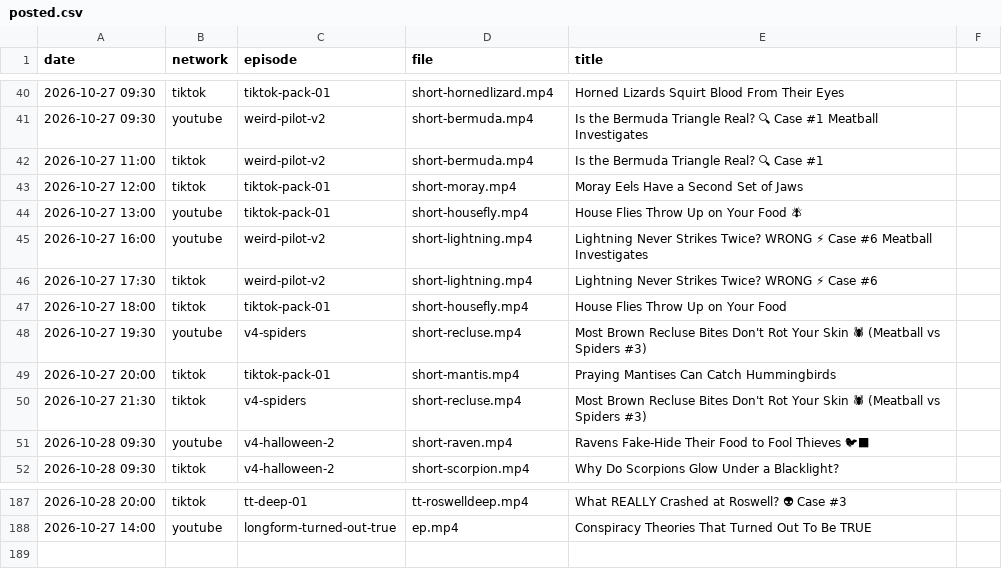
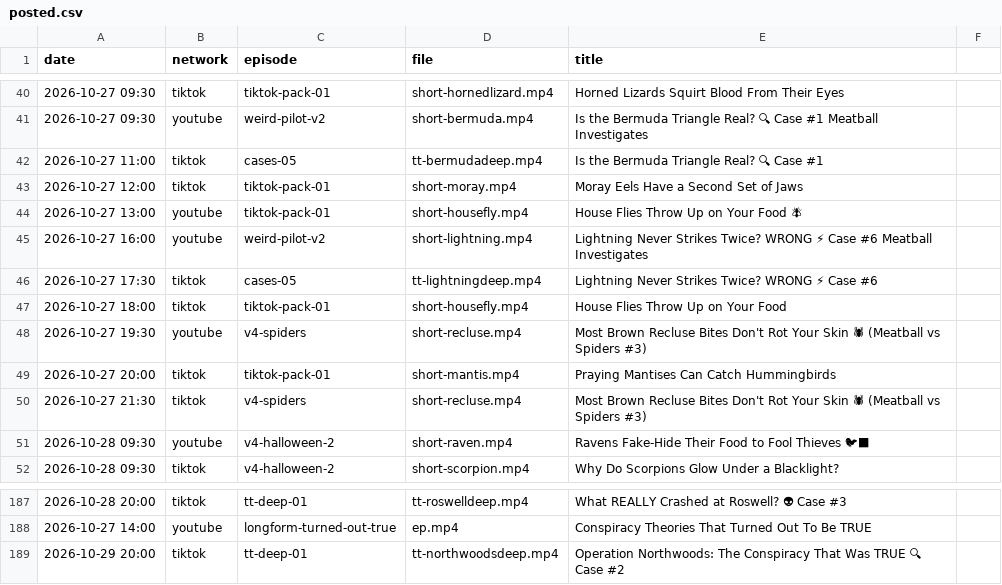
Before and after one commit to mooneyn60-art/skills, a CSV file: skills/oh-meatball/data/posted.csv, drawn as a sheet; only a part is shown, gaps mark what is left out.

```diff
--- a/skills/oh-meatball/data/posted.csv
+++ b/skills/oh-meatball/data/posted.csv
@@ -41,3 +41,3 @@ date,network,episode,file,title
 2026-10-27 09:30,youtube,weird-pilot-v2,short-bermuda.mp4,Is the Bermuda Triangle Real? 🔍 Case #1 Meatball Investigates
-2026-10-27 11:00,tiktok,weird-pilot-v2,short-bermuda.mp4,Is the Bermuda Triangle Real? 🔍 Case #1
+2026-10-27 11:00,tiktok,cases-05,tt-bermudadeep.mp4,Is the Bermuda Triangle Real? 🔍 Case #1
 2026-10-27 12:00,tiktok,tiktok-pack-01,short-moray.mp4,Moray Eels Have a Second Set of Jaws
@@ -45,3 +45,3 @@ date,network,episode,file,title
 2026-10-27 16:00,youtube,weird-pilot-v2,short-lightning.mp4,Lightning Never Strikes Twice? WRONG ⚡ Case #6 Meatball Investigates
-2026-10-27 17:30,tiktok,weird-pilot-v2,short-lightning.mp4,Lightning Never Strikes Twice? WRONG ⚡ Case #6
+2026-10-27 17:30,tiktok,cases-05,tt-lightningdeep.mp4,Lightning Never Strikes Twice? WRONG ⚡ Case #6
 2026-10-27 18:00,tiktok,tiktok-pack-01,short-housefly.mp4,House Flies Throw Up on Your Food
@@ -188 +188,2 @@ date,network,episode,file,title
 2026-10-27 14:00,youtube,longform-turned-out-true,ep.mp4,Conspiracy Theories That Turned Out To Be TRUE
+2026-10-29 20:00,tiktok,tt-deep-01,tt-northwoodsdeep.mp4,Operation Northwoods: The Conspiracy That Was TRUE 🔍 Case #2
```
Also changed, not shown: 4 other files.
